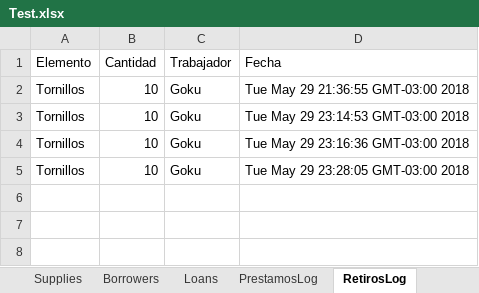
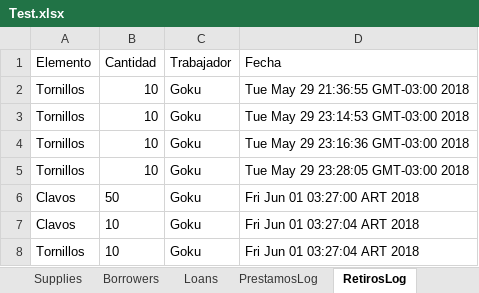
Before and after one commit to cristian-ortega-256/administrador-herramientas-java, an Excel workbook: excel/Test.xlsx, sheet RetirosLog, drawn as a sheet; values as stored, in another font and other column widths than the file's, no borders; the diff names each change by its address in the sheet, - before the commit and + after, or states it on an @@ line.

```diff
--- a/excel/Test.xlsx (sheet RetirosLog)
+++ b/excel/Test.xlsx (sheet RetirosLog)
+row 6: Clavos | 50 | Goku | Fri Jun 01 03:27:00 ART 2018
+row 7: Clavos | 10 | Goku | Fri Jun 01 03:27:04 ART 2018
+row 8: Tornillos | 10 | Goku | Fri Jun 01 03:27:04 ART 2018
```
Also changed, not shown: sheet PrestamosLog, sheet Loans, core/excel/Test.xlsx, 22 other files.
